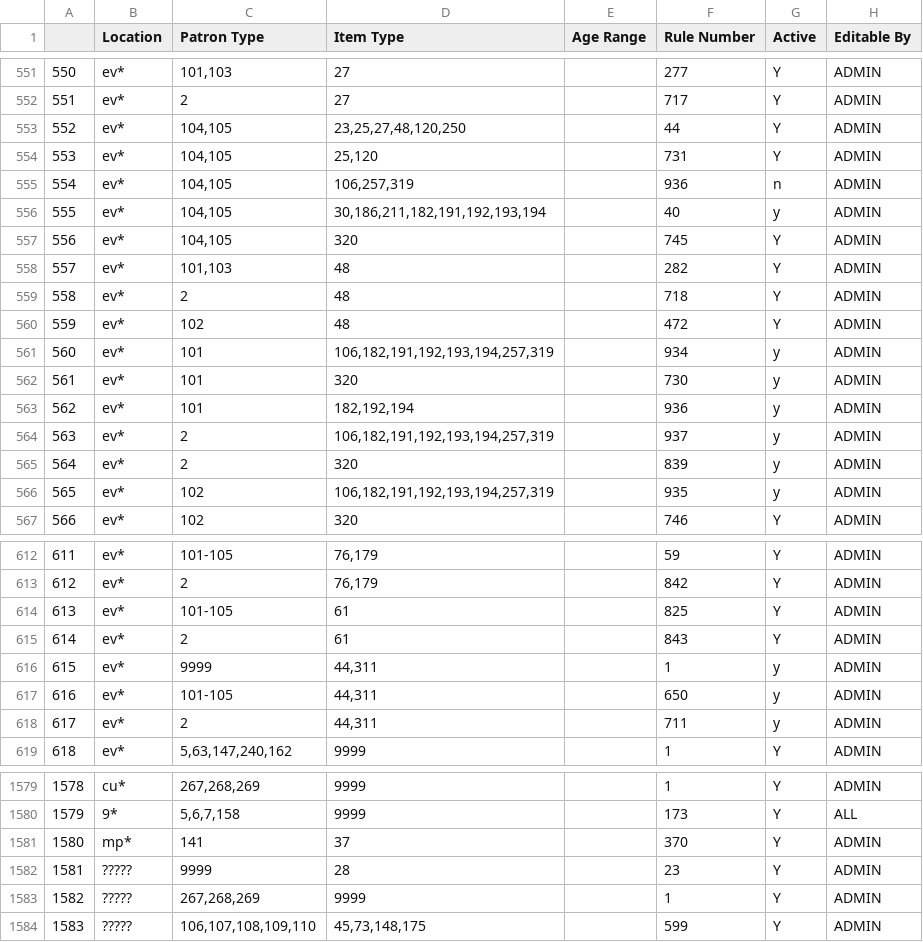
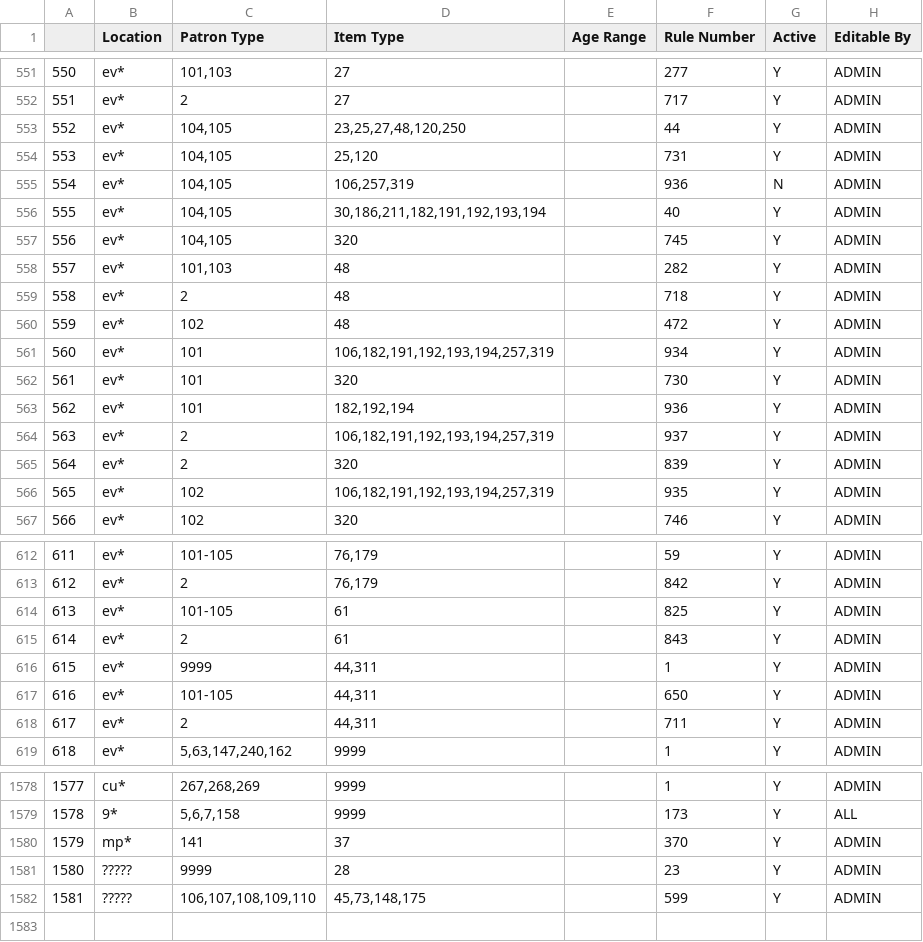
Before and after one commit to MarmotLibraryNetwork/sierraloanrules, a CSV file: lrdt.csv, drawn as a sheet; only a part is shown, gaps mark what is left out; the diff covers the shown part only; the diff names each change by its address in the sheet, - before the commit and + after, or states it on an @@ line.

```diff
--- a/lrdt.csv
+++ b/lrdt.csv
-G555 (Active): n
+G555 (Active): N
-G556 (Active): y
+G556 (Active): Y
-G561:G566 (Active): y
+G561:G566 (Active): Y
-G616:G618 (Active): y
+G616:G618 (Active): Y
@@ column A renumbered from row 1568 down @@
-row 1583: 1582 | ????? | 267,268,269 | 9999 |  | 1 | Y | ADMIN
```
Also changed, not shown: 1 removed row and 10 edited cells elsewhere in this file.
